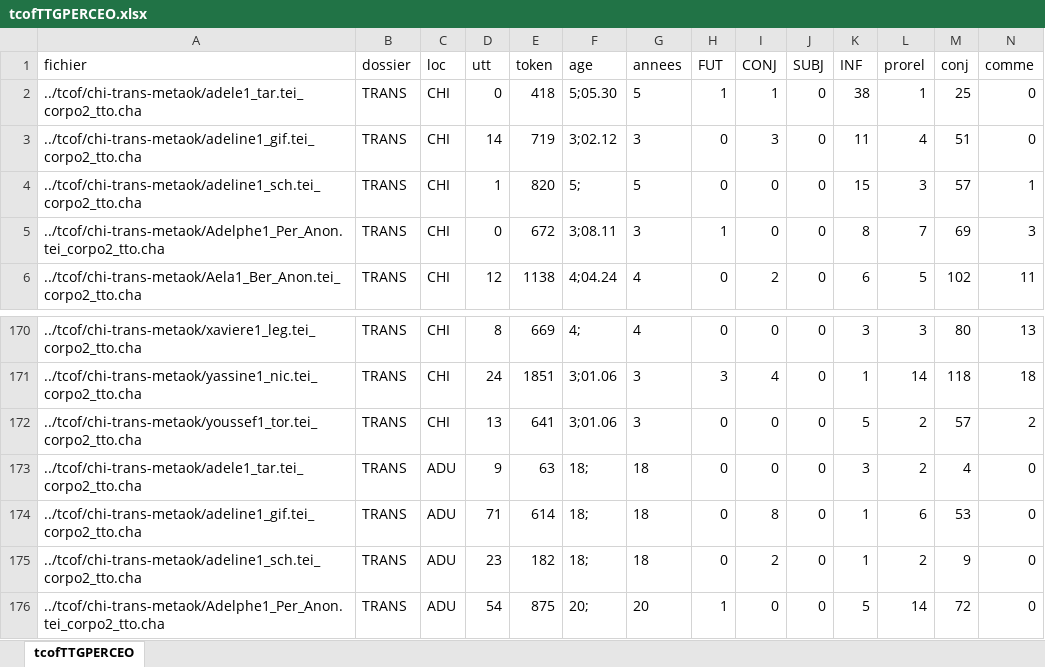
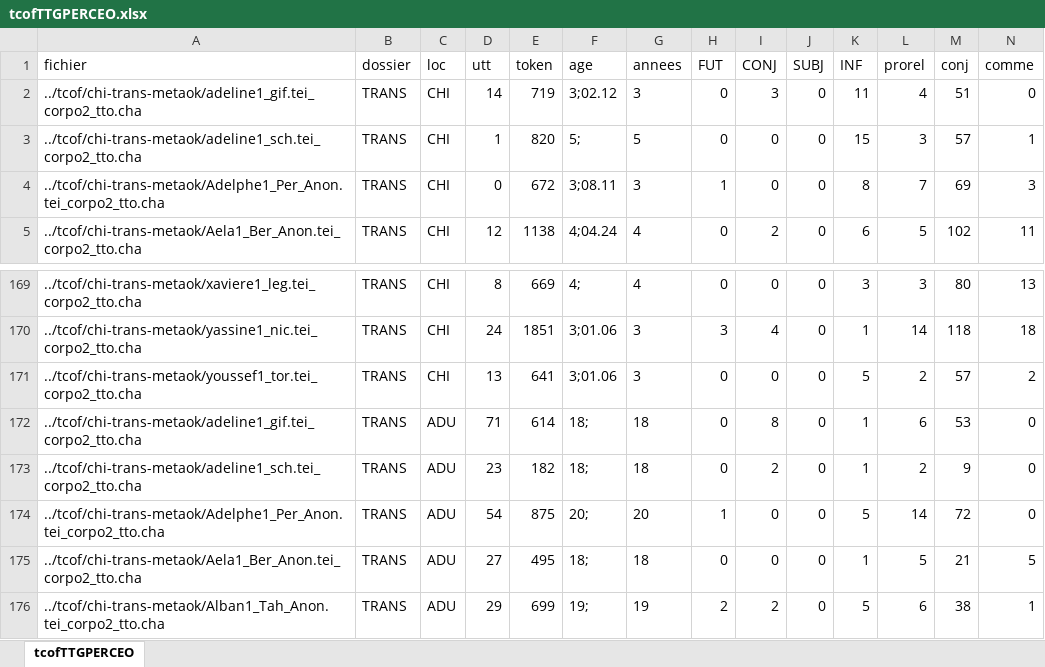
Before and after one commit to christopheparisse/evalang, an Excel workbook: tcof/tcofTTGPERCEO.xlsx, sheet tcofTTGPERCEO, drawn as a sheet; only a part is shown, gaps mark what is left out; the shorter side is filled out with more unchanged rows; values as stored, in another font and other column widths than the file's, no borders; rows hold the shown columns only; the diff names each change by its address in the sheet, - before the commit and + after, or states it on an @@ line.

```diff
--- a/tcof/tcofTTGPERCEO.xlsx (sheet tcofTTGPERCEO)
+++ b/tcof/tcofTTGPERCEO.xlsx (sheet tcofTTGPERCEO)
-row 2: ../tcof/chi-trans-metaok/adele1_tar.tei_corpo2_tto.cha | TRANS | CHI | 0 | 418 | 5;05.30 | 5 | 1 | 1 | 0 | 38 | 1 | 25 | 0
-row 173: ../tcof/chi-trans-metaok/adele1_tar.tei_corpo2_tto.cha | TRANS | ADU | 9 | 63 | 18; | 18 | 0 | 0 | 0 | 3 | 2 | 4 | 0
```
Also changed, not shown: formulas that keep their value, tcof/tcofCLANMOR.xlsx, 10 other files.
